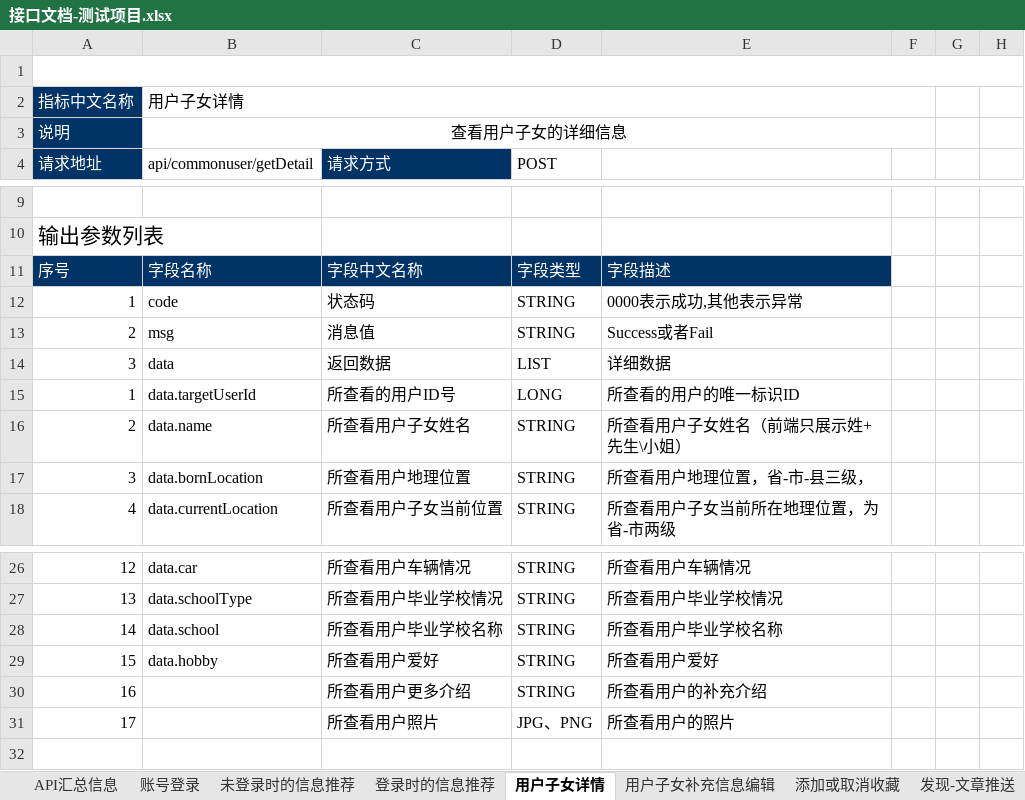
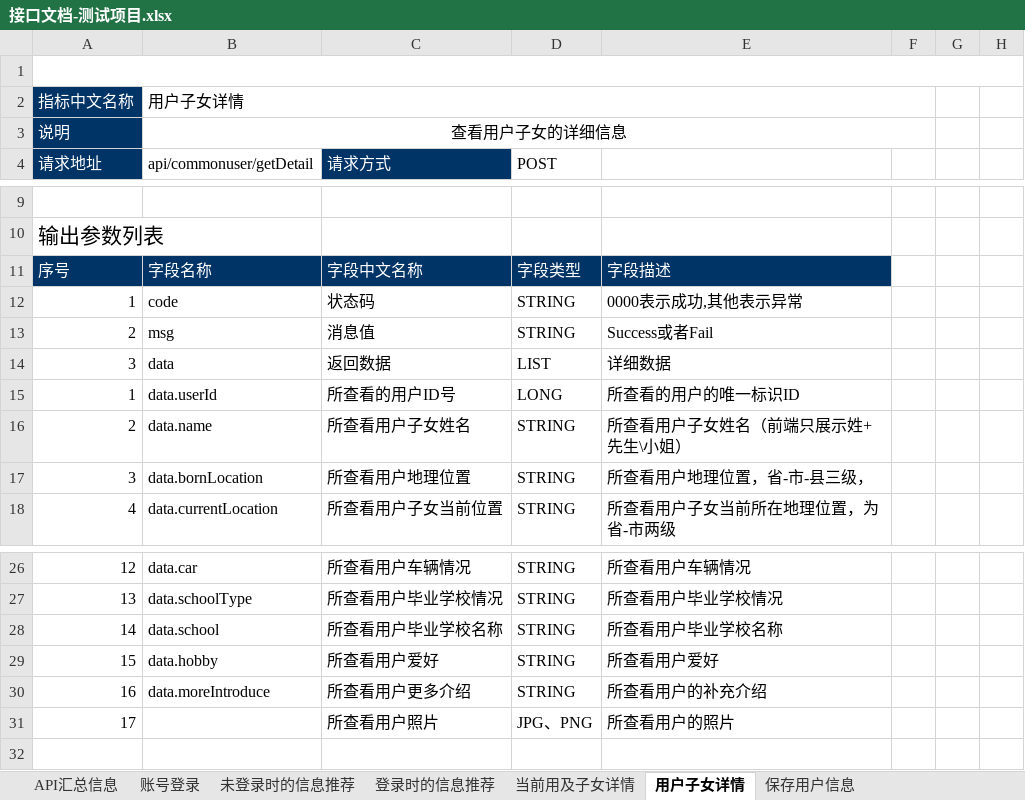
Before and after one commit to AlecxShi/xunli-project, an Excel workbook: src/main/file/接口文档-测试项目.xlsx, sheet 用户子女详情, drawn as a sheet; only a part is shown, gaps mark what is left out; values as stored, in another font and other column widths than the file's, no borders; the diff names each change by its address in the sheet, - before the commit and + after, or states it on an @@ line.

```diff
--- a/src/main/file/接口文档-测试项目.xlsx (sheet 用户子女详情)
+++ b/src/main/file/接口文档-测试项目.xlsx (sheet 用户子女详情)
+sheet tab: 当前用及子女详情
+sheet tab: 保存用户信息
-B15 (api/commonuser/getDetail): data.targetUserId
+B15 (api/commonuser/getDetail): data.userId
-B30 (api/commonuser/getDetail): (empty)
+B30 (api/commonuser/getDetail): data.moreIntroduce
```
Also changed, not shown: sheet API汇总信息, sheet 账号登录.
